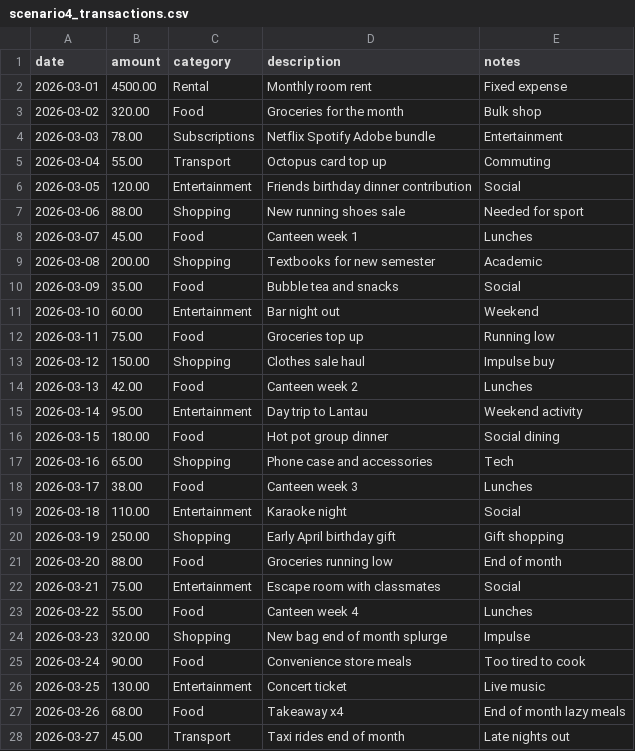
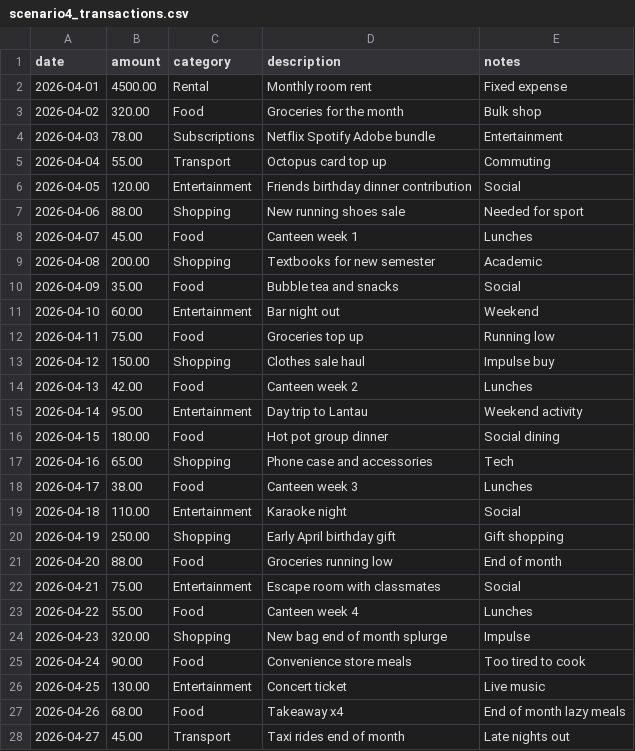
Before and after one commit to nikhilvardhanreddy2007/Comp1110, a CSV file: data/scenario4_transactions.csv, drawn as a sheet; only a part is shown; the diff covers the shown part only.

```diff
--- a/data/scenario4_transactions.csv
+++ b/data/scenario4_transactions.csv
@@ -1,28 +1,28 @@
 date,amount,category,description,notes
-2026-03-01,4500.00,Rental,Monthly room rent,Fixed expense
-2026-03-02,320.00,Food,Groceries for the month,Bulk shop
-2026-03-03,78.00,Subscriptions,Netflix Spotify Adobe bundle,Entertainment
-2026-03-04,55.00,Transport,Octopus card top up,Commuting
-2026-03-05,120.00,Entertainment,Friends birthday dinner contribution,Social
-2026-03-06,88.00,Shopping,New running shoes sale,Needed for sport
-2026-03-07,45.00,Food,Canteen week 1,Lunches
-2026-03-08,200.00,Shopping,Textbooks for new semester,Academic
-2026-03-09,35.00,Food,Bubble tea and snacks,Social
-2026-03-10,60.00,Entertainment,Bar night out,Weekend
-2026-03-11,75.00,Food,Groceries top up,Running low
-2026-03-12,150.00,Shopping,Clothes sale haul,Impulse buy
-2026-03-13,42.00,Food,Canteen week 2,Lunches
-2026-03-14,95.00,Entertainment,Day trip to Lantau,Weekend activity
-2026-03-15,180.00,Food,Hot pot group dinner,Social dining
-2026-03-16,65.00,Shopping,Phone case and accessories,Tech
-2026-03-17,38.00,Food,Canteen week 3,Lunches
-2026-03-18,110.00,Entertainment,Karaoke night,Social
-2026-03-19,250.00,Shopping,Early April birthday gift,Gift shopping
-2026-03-20,88.00,Food,Groceries running low,End of month
-2026-03-21,75.00,Entertainment,Escape room with classmates,Social
-2026-03-22,55.00,Food,Canteen week 4,Lunches
-2026-03-23,320.00,Shopping,New bag end of month splurge,Impulse
-2026-03-24,90.00,Food,Convenience store meals,Too tired to cook
-2026-03-25,130.00,Entertainment,Concert ticket,Live music
-2026-03-26,68.00,Food,Takeaway x4,End of month lazy meals
-2026-03-27,45.00,Transport,Taxi rides end of month,Late nights out
+2026-04-01,4500.00,Rental,Monthly room rent,Fixed expense
+2026-04-02,320.00,Food,Groceries for the month,Bulk shop
+2026-04-03,78.00,Subscriptions,Netflix Spotify Adobe bundle,Entertainment
+2026-04-04,55.00,Transport,Octopus card top up,Commuting
+2026-04-05,120.00,Entertainment,Friends birthday dinner contribution,Social
+2026-04-06,88.00,Shopping,New running shoes sale,Needed for sport
+2026-04-07,45.00,Food,Canteen week 1,Lunches
+2026-04-08,200.00,Shopping,Textbooks for new semester,Academic
+2026-04-09,35.00,Food,Bubble tea and snacks,Social
+2026-04-10,60.00,Entertainment,Bar night out,Weekend
+2026-04-11,75.00,Food,Groceries top up,Running low
+2026-04-12,150.00,Shopping,Clothes sale haul,Impulse buy
+2026-04-13,42.00,Food,Canteen week 2,Lunches
+2026-04-14,95.00,Entertainment,Day trip to Lantau,Weekend activity
+2026-04-15,180.00,Food,Hot pot group dinner,Social dining
+2026-04-16,65.00,Shopping,Phone case and accessories,Tech
+2026-04-17,38.00,Food,Canteen week 3,Lunches
+2026-04-18,110.00,Entertainment,Karaoke night,Social
+2026-04-19,250.00,Shopping,Early April birthday gift,Gift shopping
+2026-04-20,88.00,Food,Groceries running low,End of month
+2026-04-21,75.00,Entertainment,Escape room with classmates,Social
+2026-04-22,55.00,Food,Canteen week 4,Lunches
+2026-04-23,320.00,Shopping,New bag end of month splurge,Impulse
+2026-04-24,90.00,Food,Convenience store meals,Too tired to cook
+2026-04-25,130.00,Entertainment,Concert ticket,Live music
+2026-04-26,68.00,Food,Takeaway x4,End of month lazy meals
+2026-04-27,45.00,Transport,Taxi rides end of month,Late nights out
```
Also changed, not shown: 4 edited cells elsewhere in this file, data/scenario2_transactions.csv.
